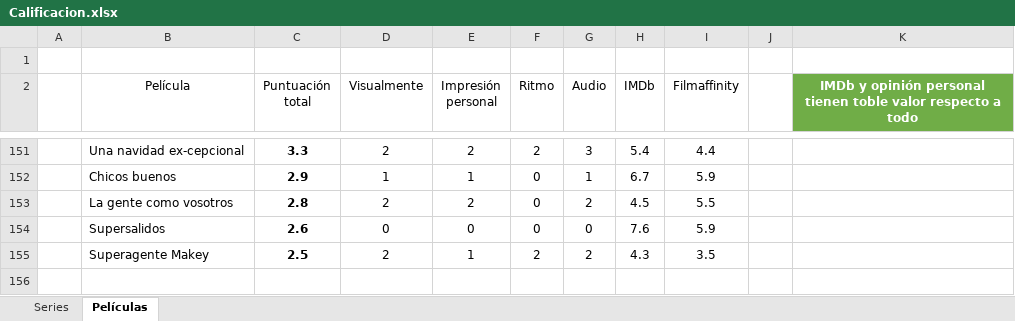
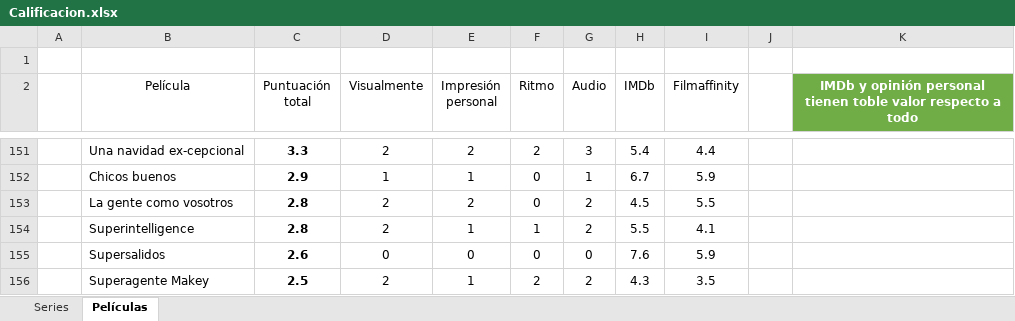
Before and after one commit to jarasa03/Calificacion-de-peliculas-y-series, an Excel workbook: Calificacion.xlsx, sheet Películas, drawn as a sheet; only a part is shown, gaps mark what is left out; values as stored, in another font and other column widths than the file's, no borders; table styles not drawn; the diff names each change by its address in the sheet, - before the commit and + after, or states it on an @@ line.

Commit message:
V. 136 "Superintelligence"

```diff
--- a/Calificacion.xlsx (sheet Películas)
+++ b/Calificacion.xlsx (sheet Películas)
+row 154:  | Superintelligence | 2.8 | 2 | 1 | 1 | 2 | 5.5 | 4.1
```
Also changed, not shown: 1 other file.
